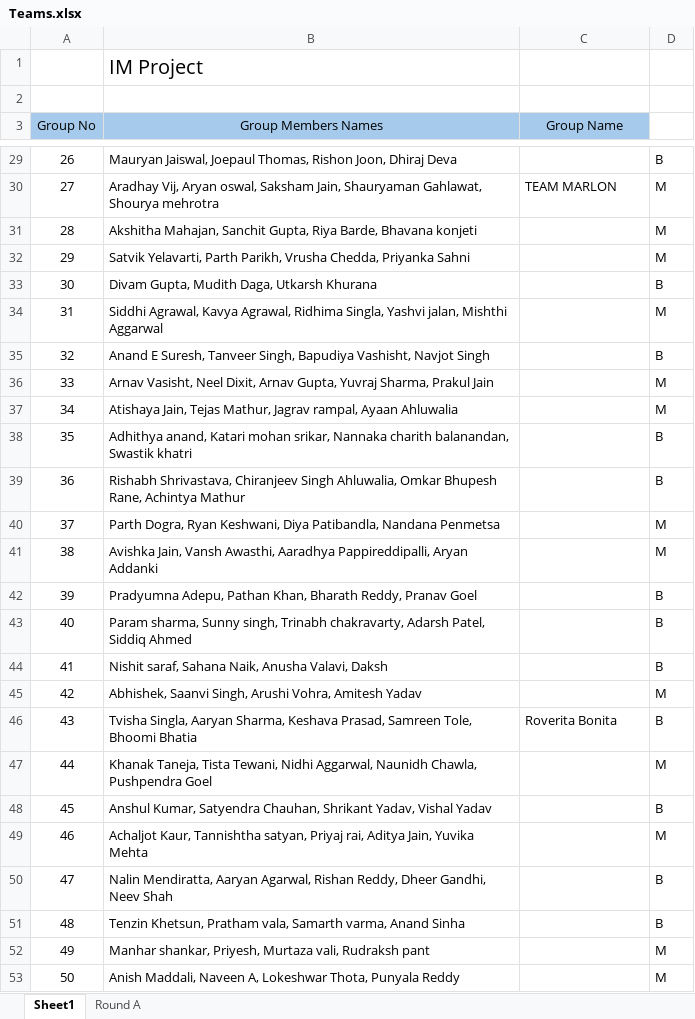
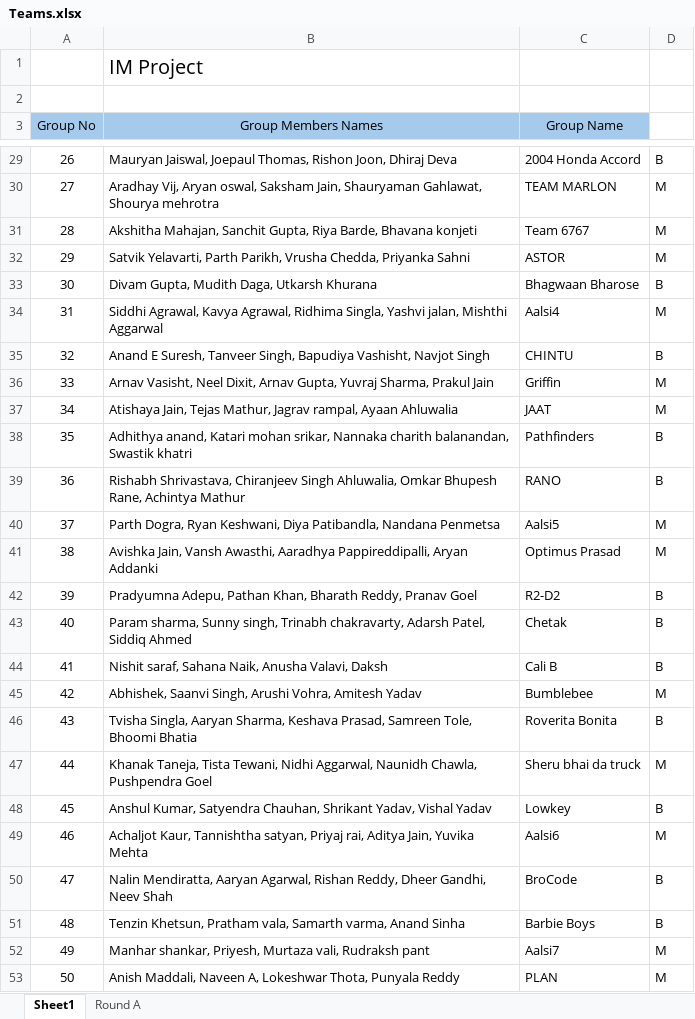
Before and after one commit to ManGad-1708/IM-Competition-Dashboard, an Excel workbook: sheets/Teams.xlsx, sheet Sheet1, drawn as a sheet; only a part is shown, gaps mark what is left out; values as stored, in another font and other column widths than the file's, no borders; the diff covers the shown part only; the diff names each change by its address in the sheet, - before the commit and + after, or states it on an @@ line.

```diff
--- a/sheets/Teams.xlsx (sheet Sheet1)
+++ b/sheets/Teams.xlsx (sheet Sheet1)
-C29 (Group Name): (empty)
+C29 (Group Name): 2004 Honda Accord
-C31 (Group Name): (empty)
+C31 (Group Name): Team 6767
-C32 (Group Name): (empty)
+C32 (Group Name): ASTOR
-C33 (Group Name): (empty)
+C33 (Group Name): Bhagwaan Bharose
-C34 (Group Name): (empty)
+C34 (Group Name): Aalsi4
-C35 (Group Name): (empty)
+C35 (Group Name): CHINTU
-C36 (Group Name): (empty)
+C36 (Group Name): Griffin
-C37 (Group Name): (empty)
+C37 (Group Name): JAAT
-C38 (Group Name): (empty)
+C38 (Group Name): Pathfinders
-C39 (Group Name): (empty)
+C39 (Group Name): RANO
-C40 (Group Name): (empty)
+C40 (Group Name): Aalsi5
-C41 (Group Name): (empty)
+C41 (Group Name): Optimus Prasad
-C42 (Group Name): (empty)
+C42 (Group Name): R2-D2
-C43 (Group Name): (empty)
+C43 (Group Name): Chetak
-C44 (Group Name): (empty)
+C44 (Group Name): Cali B
-C45 (Group Name): (empty)
+C45 (Group Name): Bumblebee
-C47 (Group Name): (empty)
+C47 (Group Name): Sheru bhai da truck
-C48 (Group Name): (empty)
+C48 (Group Name): Lowkey
-C49 (Group Name): (empty)
+C49 (Group Name): Aalsi6
-C50 (Group Name): (empty)
+C50 (Group Name): BroCode
-C51 (Group Name): (empty)
+C51 (Group Name): Barbie Boys
-C52 (Group Name): (empty)
+C52 (Group Name): Aalsi7
-C53 (Group Name): (empty)
+C53 (Group Name): PLAN
```
Also changed, not shown: 26 edited cells elsewhere in this sheet.
